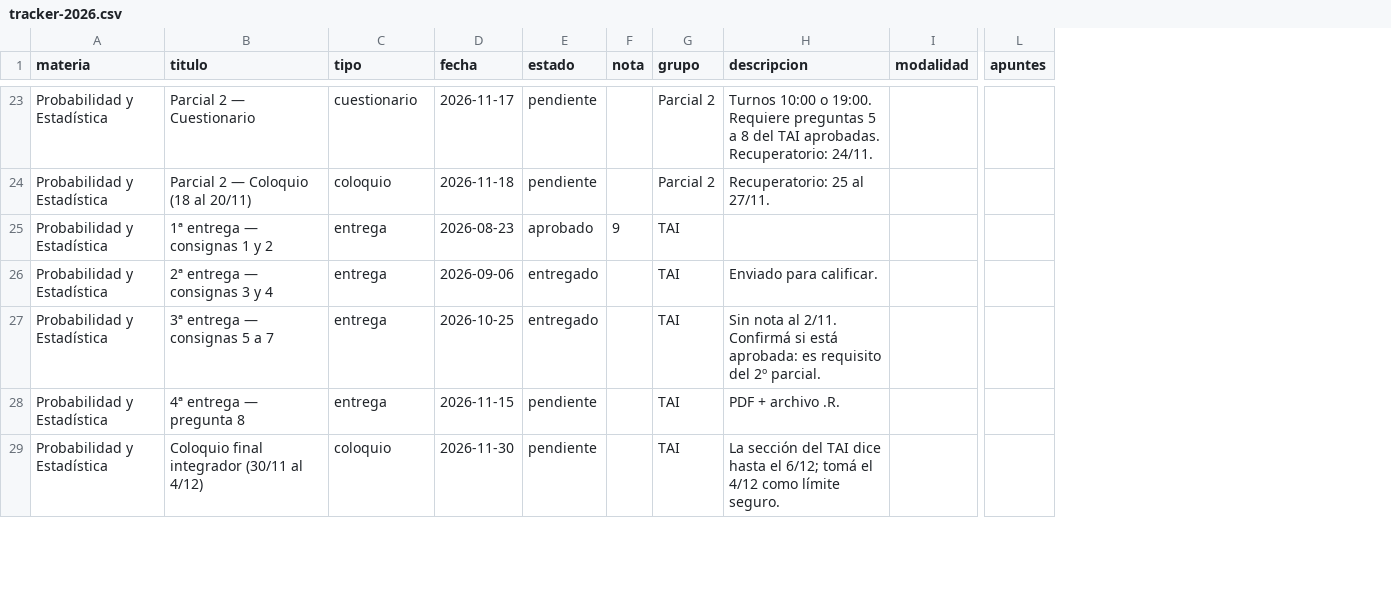
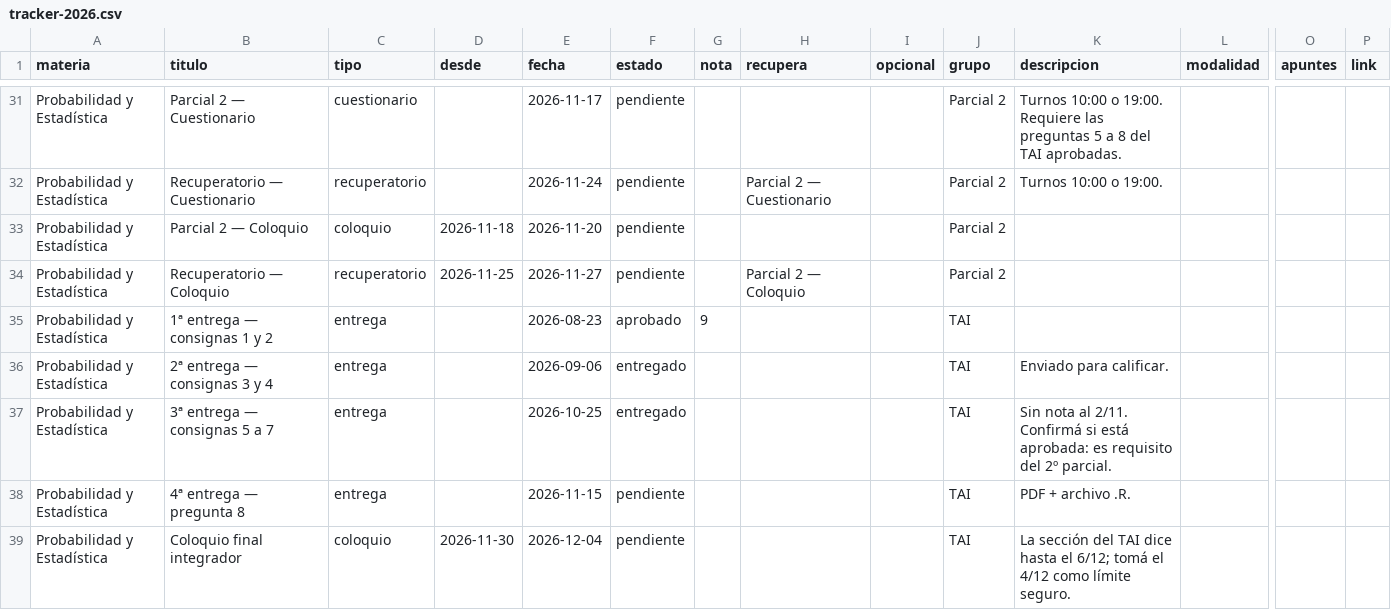
Before and after one commit to razzolinik/tracker-universitario, a CSV file: datos/tracker-2026.csv, drawn as a sheet; only a part is shown, gaps mark what is left out; addresses are those after the commit; rows hold the shown columns only; the diff covers the shown part only; the diff names each change by its address in the sheet, - before the commit and + after, or states it on an @@ line.

Commit message:
data: recuperatorios, ventanas de entrega y links del campus

```diff
--- a/datos/tracker-2026.csv
+++ b/datos/tracker-2026.csv
+column D (desde), row 33: 2026-11-18; row 39: 2026-11-30
+column H (recupera), empty
+column I (opcional), empty
+column P (link), empty
-K31 (descripcion): …19:00. Requiere preguntas 5 a 8 del TAI aprobadas. Recuperatorio: 24/11.
+K31 (descripcion): …19:00. Requiere las preguntas 5 a 8 del TAI aprobadas.
+row 32: Probabilidad y Estadística | Recuperatorio — Cuestionario | recuperatorio |  | 2026-11-24 | pendiente |  | Parcial 2 — Cuestionario |  | Parcial 2 | Turnos 10:00 o 19:00.
-B33 (titulo): Parcial 2 — Coloquio (18 al 20/11)
+B33 (titulo): Parcial 2 — Coloquio
-E33 (fecha): 2026-11-18
+E33 (fecha): 2026-11-20
-K33 (descripcion): Recuperatorio: 25 al 27/11.
+K33 (descripcion): (empty)
+row 34: Probabilidad y Estadística | Recuperatorio — Coloquio | recuperatorio | 2026-11-25 | 2026-11-27 | pendiente |  | Parcial 2 — Coloquio |  | Parcial 2
-B39 (titulo): Coloquio final integrador (30/11 al 4/12)
+B39 (titulo): Coloquio final integrador
-E39 (fecha): 2026-11-30
+E39 (fecha): 2026-12-04
```
Also changed, not shown: 12 added rows and 14 edited cells elsewhere in this file.
